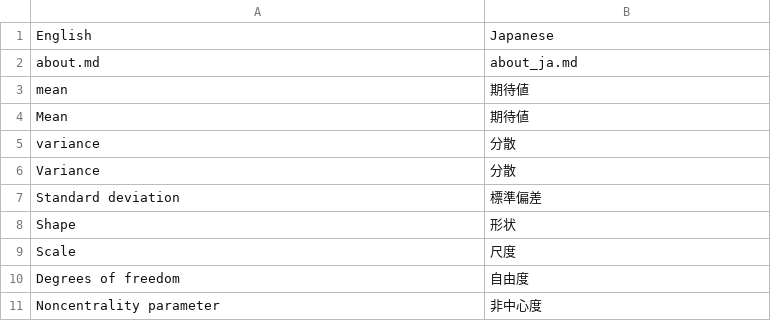
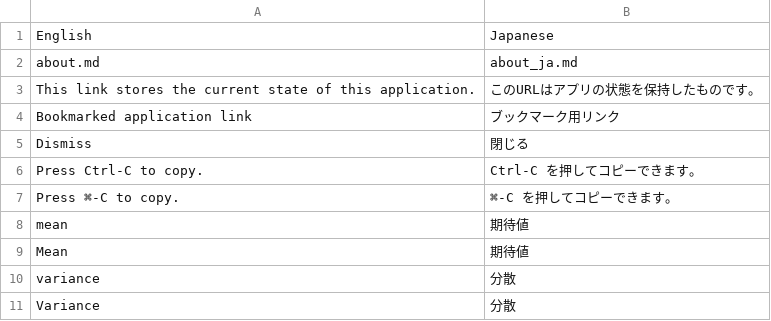
Before and after one commit to ksmzn/ProbabilityDistributionsViewer, a CSV file: i18n/translation_jp.csv, drawn as a sheet; only a part is shown; the shorter side is filled out with more unchanged rows; the diff names each change by its address in the sheet, - before the commit and + after, or states it on an @@ line.

Commit message:
Add bookmark

```diff
--- a/i18n/translation_jp.csv
+++ b/i18n/translation_jp.csv
+row 3: This link stores the current state of this application. | このURLはアプリの状態を保持したものです。
+row 4: Bookmarked application link | ブックマーク用リンク
+row 5: Dismiss | 閉じる
+row 6: Press Ctrl-C to copy. | Ctrl-C を押してコピーできます。
+row 7: Press ⌘-C to copy. | ⌘-C を押してコピーできます。
```
Also changed, not shown: 9 other files.
